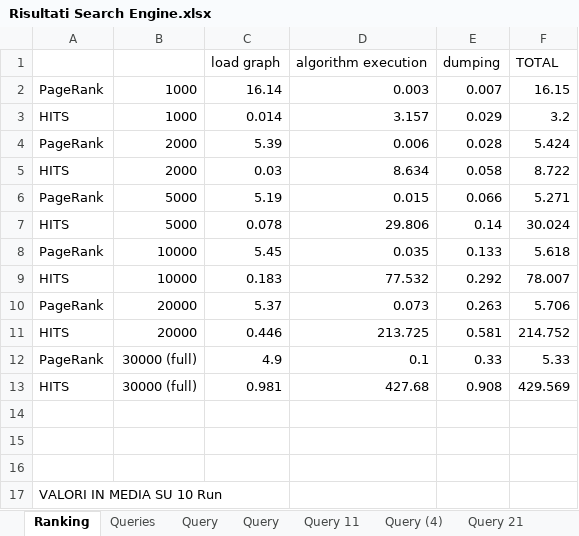
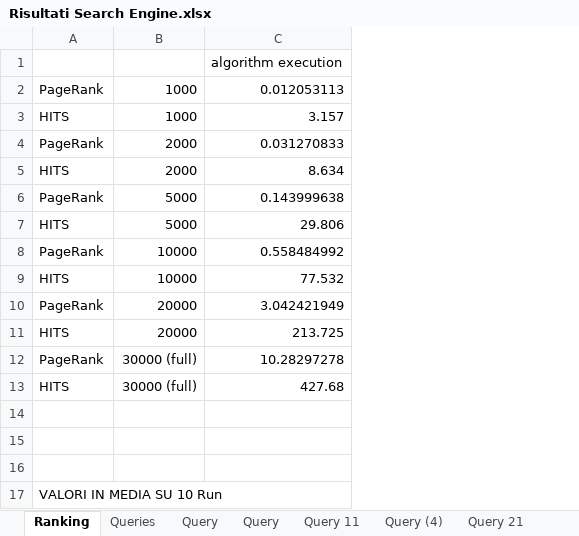
Before and after one commit to Abelarm/Social_networks_Project, an Excel workbook: Risultati/Risultati Search Engine.xlsx, sheet Ranking, drawn as a sheet; only a part is shown; values as stored, in another font and other column widths than the file's, no borders; charts and pictures not drawn; removed rows and columns are numbered as before the commit, all else as after; the diff names each change by its address in the sheet, - before the commit and + after, or states it on an @@ line.

```diff
--- a/Risultati/Risultati Search Engine.xlsx (sheet Ranking)
+++ b/Risultati/Risultati Search Engine.xlsx (sheet Ranking)
-column C, rows 1-13: load graph | 16.14 | 0.014 | 5.39 | 0.03 | 5.19 | 0.078 | 5.45 | 0.183 | 5.37 | 0.446 | 4.9 | 0.981
-column E, rows 1-13: dumping | 0.007 | 0.029 | 0.028 | 0.058 | 0.066 | 0.14 | 0.133 | 0.292 | 0.263 | 0.581 | 0.33 | 0.908
-column F, rows 1-13: TOTAL | 16.15 | 3.2 | 5.424 | 8.722 | 5.271 | 30.024 | 5.618 | 78.007 | 5.706 | 214.752 | 5.33 | 429.569
-C2: 0.003
+C2: 0.012053113
-C4: 0.006
+C4: 0.031270833
-C6: 0.015
+C6: 0.143999638
-C8: 0.035
+C8: 0.558484992
-C10: 0.073
+C10: 3.042421949
-C12: 0.1
+C12: 10.28297278
```
Also changed, not shown: sheet Queries, charts or pictures, 6 other files.
